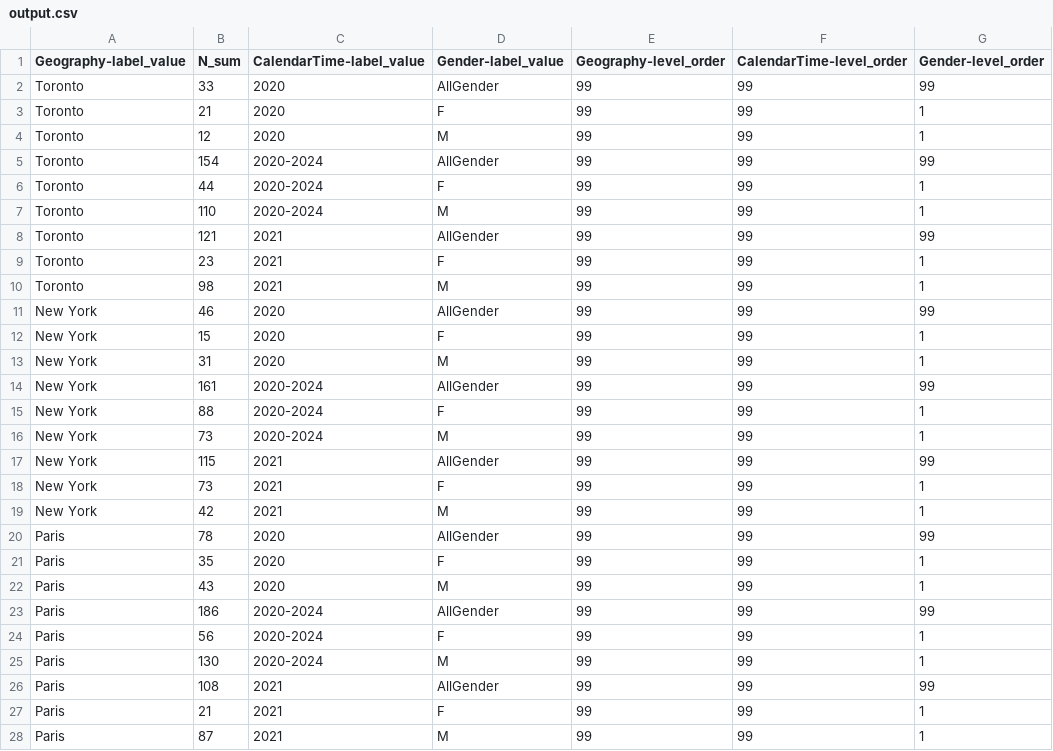
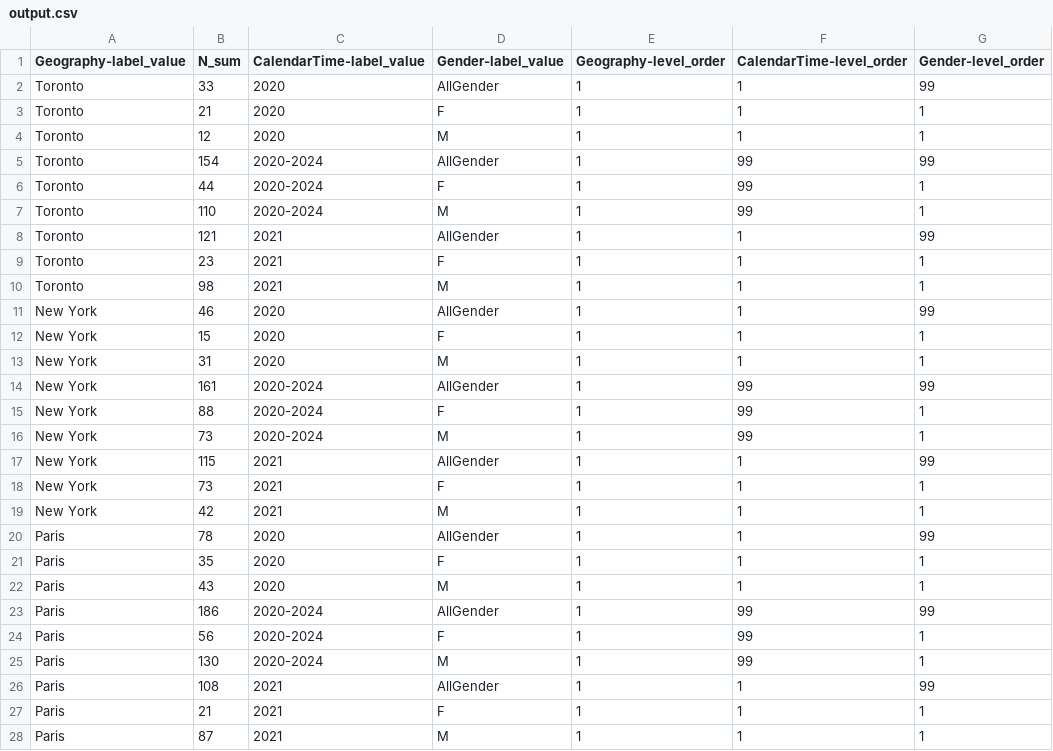
Before and after one commit to ARS-toscana/Cube, a CSV file: example_03/output/output.csv, drawn as a sheet; only a part is shown; the diff covers the shown part only; the diff names each change by its address in the sheet, - before the commit and + after, or states it on an @@ line.

```diff
--- a/example_03/output/output.csv
+++ b/example_03/output/output.csv
-E2:E28 (Geography-level_order): 99
+E2:E28 (Geography-level_order): 1
-F2:F4 (CalendarTime-level_order): 99
+F2:F4 (CalendarTime-level_order): 1
-F8:F13 (CalendarTime-level_order): 99
+F8:F13 (CalendarTime-level_order): 1
-F17:F22 (CalendarTime-level_order): 99
+F17:F22 (CalendarTime-level_order): 1
-F26:F28 (CalendarTime-level_order): 99
+F26:F28 (CalendarTime-level_order): 1
```
Also changed, not shown: 57 edited cells elsewhere in this file, 4 other files.
